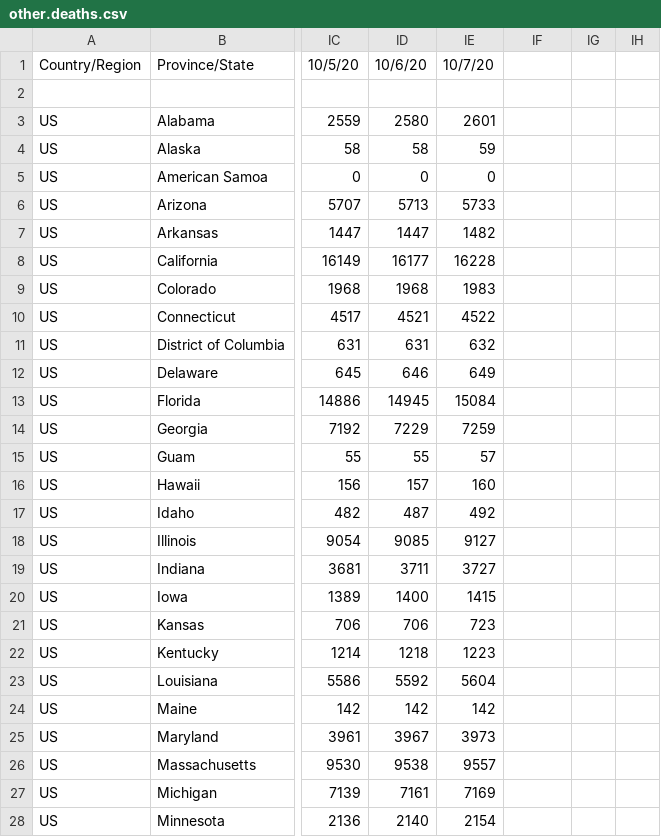
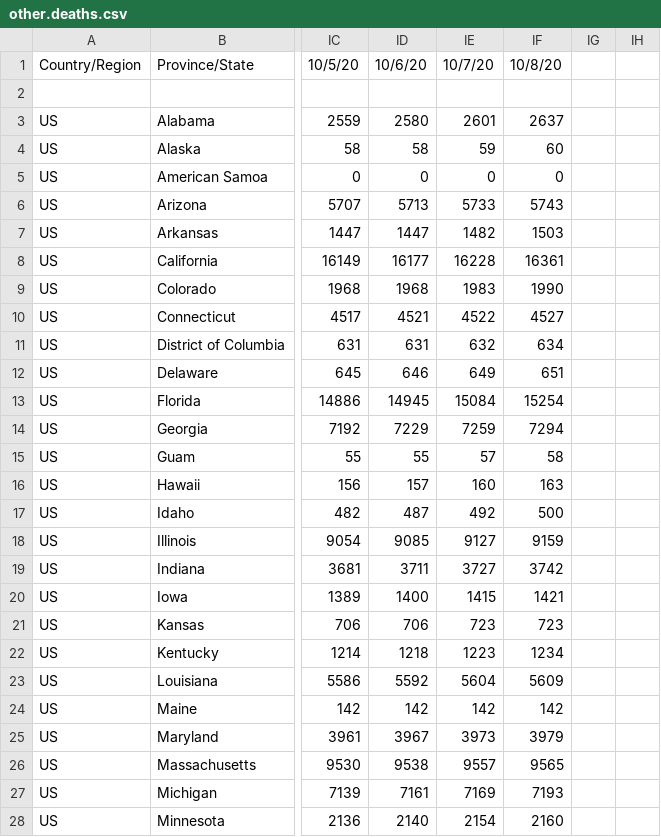
Before and after one commit to sd/covid-outbreaks, a CSV file: src/data/other.deaths.csv, drawn as a sheet; only a part is shown, gaps mark what is left out; the diff covers the shown part only; the diff names each change by its address in the sheet, - before the commit and + after, or states it on an @@ line.

```diff
--- a/src/data/other.deaths.csv
+++ b/src/data/other.deaths.csv
-IF1: (empty)
+IF1: 10/8/20
-IF3: (empty)
+IF3: 2637
-IF4: (empty)
+IF4: 60
-IF5: (empty)
+IF5: 0
-IF6: (empty)
+IF6: 5743
-IF7: (empty)
+IF7: 1503
-IF8: (empty)
+IF8: 16361
-IF9: (empty)
+IF9: 1990
-IF10: (empty)
+IF10: 4527
-IF11: (empty)
+IF11: 634
-IF12: (empty)
+IF12: 651
-IF13: (empty)
+IF13: 15254
-IF14: (empty)
+IF14: 7294
-IF15: (empty)
+IF15: 58
-IF16: (empty)
+IF16: 163
-IF17: (empty)
+IF17: 500
-IF18: (empty)
+IF18: 9159
-IF19: (empty)
+IF19: 3742
-IF20: (empty)
+IF20: 1421
-IF21: (empty)
+IF21: 723
-IF22: (empty)
+IF22: 1234
-IF23: (empty)
+IF23: 5609
-IF24: (empty)
+IF24: 142
-IF25: (empty)
+IF25: 3979
-IF26: (empty)
+IF26: 9565
-IF27: (empty)
+IF27: 7193
-IF28: (empty)
+IF28: 2160
```
Also changed, not shown: 35 edited cells elsewhere in this file, src/data/csse.deaths.csv, 1 other file.
